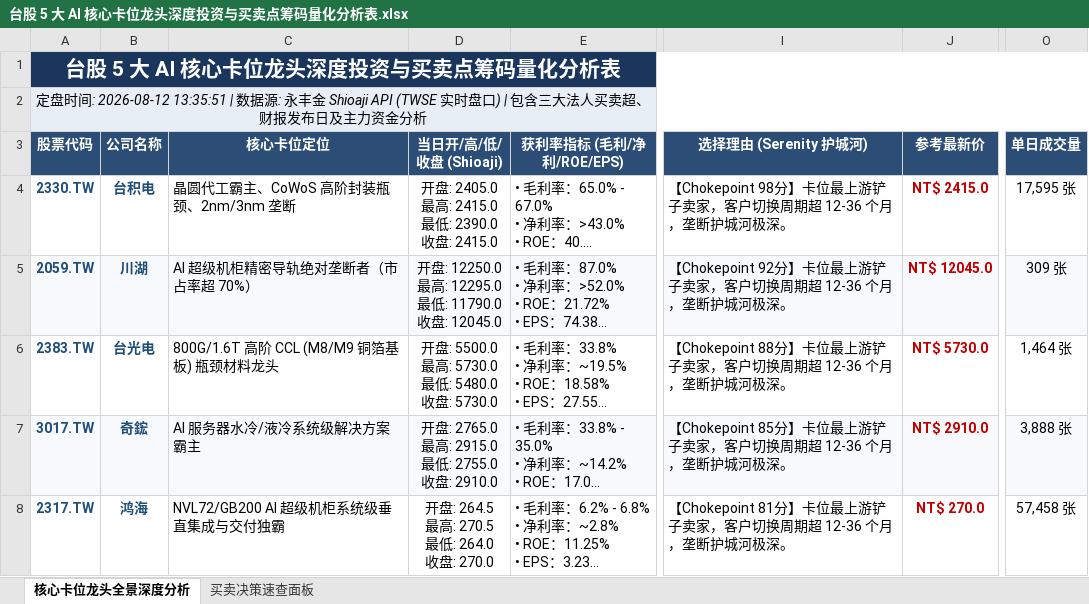
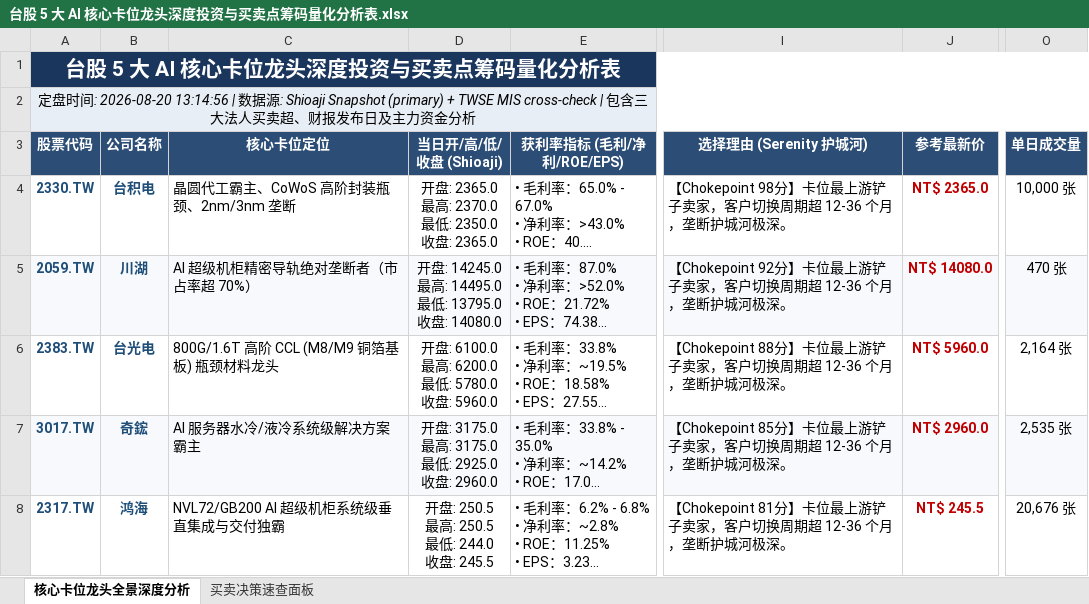
Before and after one commit to TonyTCFu/taiwan-stock-analysis, an Excel workbook: 台股 5 大 AI 核心卡位龙头深度投资与买卖点筹码量化分析表.xlsx, sheet 核心卡位龙头全景深度分析, drawn as a sheet; only a part is shown, gaps mark what is left out; long unchanged cells end in …; values as stored, in another font and other column widths than the file's, no borders; ↵ is a line break in a cell; the diff names each change by its address in the sheet, - before the commit and + after, or states it on an @@ line.

Commit message:
update: Shioaji 实时行情同步 [2026-08-20 13:15:06] (v20260820_131506)

```diff
--- a/台股 5 大 AI 核心卡位龙头深度投资与买卖点筹码量化分析表.xlsx (sheet 核心卡位龙头全景深度分析)
+++ b/台股 5 大 AI 核心卡位龙头深度投资与买卖点筹码量化分析表.xlsx (sheet 核心卡位龙头全景深度分析)
-A2 (股票代码): …盘时间: 2026-08-12 13:35:51 | 数据源: 永丰金 Shioaji API (TWSE 实时盘口) | 包含三…
+A2 (股票代码): …盘时间: 2026-08-20 13:14:56 | 数据源: Shioaji Snapshot (primary) + TWSE MIS cross-check | 包含三…
-D4 (当日开/高/低/收盘 (Shioaji)): 开盘: 2405.0 ↵ 最高: 2415.0 ↵ 最低: 2390.0 ↵ 收盘: 2415.0
+D4 (当日开/高/低/收盘 (Shioaji)): 开盘: 2365.0 ↵ 最高: 2370.0 ↵ 最低: 2350.0 ↵ 收盘: 2365.0
-J4 (参考最新价): NT$ 2415.0
+J4 (参考最新价): NT$ 2365.0
-O4 (单日成交量): 17,595 张
+O4 (单日成交量): 10,000 张
-D5 (当日开/高/低/收盘 (Shioaji)): …盘: 12250.0 ↵ 最高: 12295.0 ↵ 最低: 11790.0 ↵ 收盘: 12045.0
+D5 (当日开/高/低/收盘 (Shioaji)): …盘: 14245.0 ↵ 最高: 14495.0 ↵ 最低: 13795.0 ↵ 收盘: 14080.0
-J5 (参考最新价): NT$ 12045.0
+J5 (参考最新价): NT$ 14080.0
-O5 (单日成交量): 309 张
+O5 (单日成交量): 470 张
-D6 (当日开/高/低/收盘 (Shioaji)): 开盘: 5500.0 ↵ 最高: 5730.0 ↵ 最低: 5480.0 ↵ 收盘: 5730.0
+D6 (当日开/高/低/收盘 (Shioaji)): 开盘: 6100.0 ↵ 最高: 6200.0 ↵ 最低: 5780.0 ↵ 收盘: 5960.0
-J6 (参考最新价): NT$ 5730.0
+J6 (参考最新价): NT$ 5960.0
-O6 (单日成交量): 1,464 张
+O6 (单日成交量): 2,164 张
-D7 (当日开/高/低/收盘 (Shioaji)): 开盘: 2765.0 ↵ 最高: 2915.0 ↵ 最低: 2755.0 ↵ 收盘: 2910.0
+D7 (当日开/高/低/收盘 (Shioaji)): 开盘: 3175.0 ↵ 最高: 3175.0 ↵ 最低: 2925.0 ↵ 收盘: 2960.0
-J7 (参考最新价): NT$ 2910.0
+J7 (参考最新价): NT$ 2960.0
-O7 (单日成交量): 3,888 张
+O7 (单日成交量): 2,535 张
-D8 (当日开/高/低/收盘 (Shioaji)): 开盘: 264.5 ↵ 最高: 270.5 ↵ 最低: 264.0 ↵ 收盘: 270.0
+D8 (当日开/高/低/收盘 (Shioaji)): 开盘: 250.5 ↵ 最高: 250.5 ↵ 最低: 244.0 ↵ 收盘: 245.5
-J8 (参考最新价): NT$ 270.0
+J8 (参考最新价): NT$ 245.5
-O8 (单日成交量): 57,458 张
+O8 (单日成交量): 20,676 张
```
Also changed, not shown: sheet 买卖决策速查面板, 3 other files.
